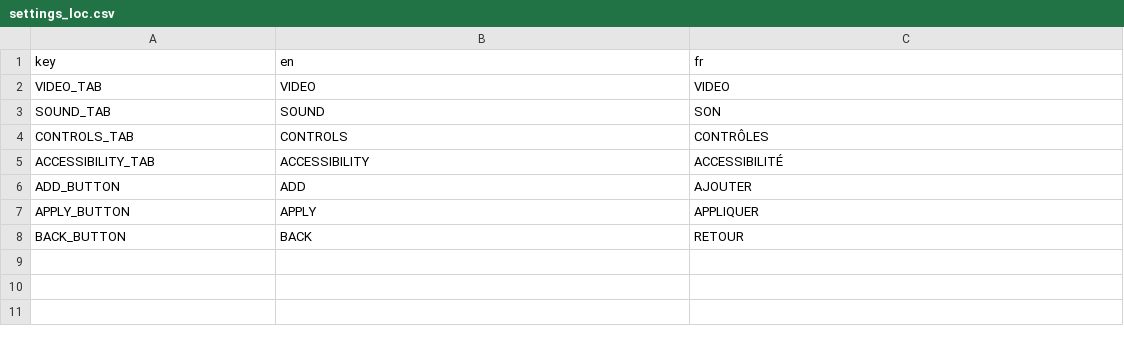
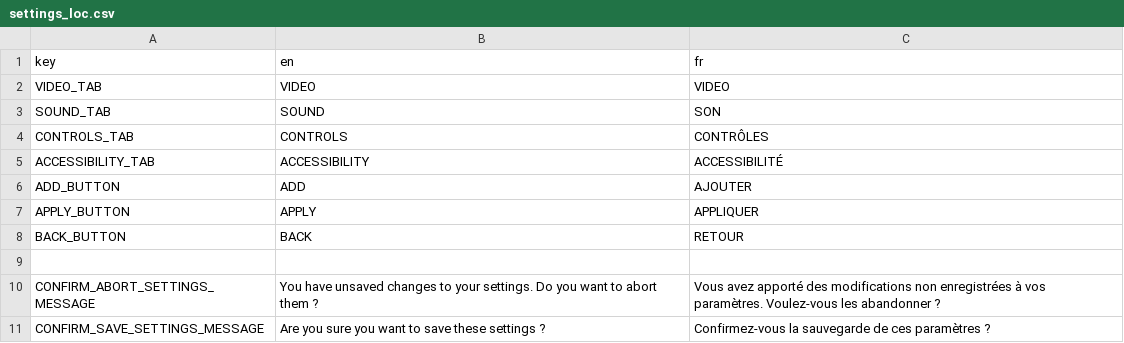
Before and after one commit to LekloOno/Get-Deaded, a CSV file: Client/config/localization/escape_menu/settings/settings_loc.csv, drawn as a sheet; the diff names each change by its address in the sheet, - before the commit and + after, or states it on an @@ line.

Commit message:
Apply/abort confirm messages localization

```diff
--- a/Client/config/localization/escape_menu/settings/settings_loc.csv
+++ b/Client/config/localization/escape_menu/settings/settings_loc.csv
+row 9: (empty)
+row 10: CONFIRM_ABORT_SETTINGS_MESSAGE | You have unsaved changes to your settings. Do you want to abort them ? | Vous avez apporté des modifications non enregistrées à vos paramètres. Voulez-vous les abandonner ?
+row 11: CONFIRM_SAVE_SETTINGS_MESSAGE | Are you sure you want to save these settings ? | Confirmez-vous la sauvegarde de ces paramètres ?
```
